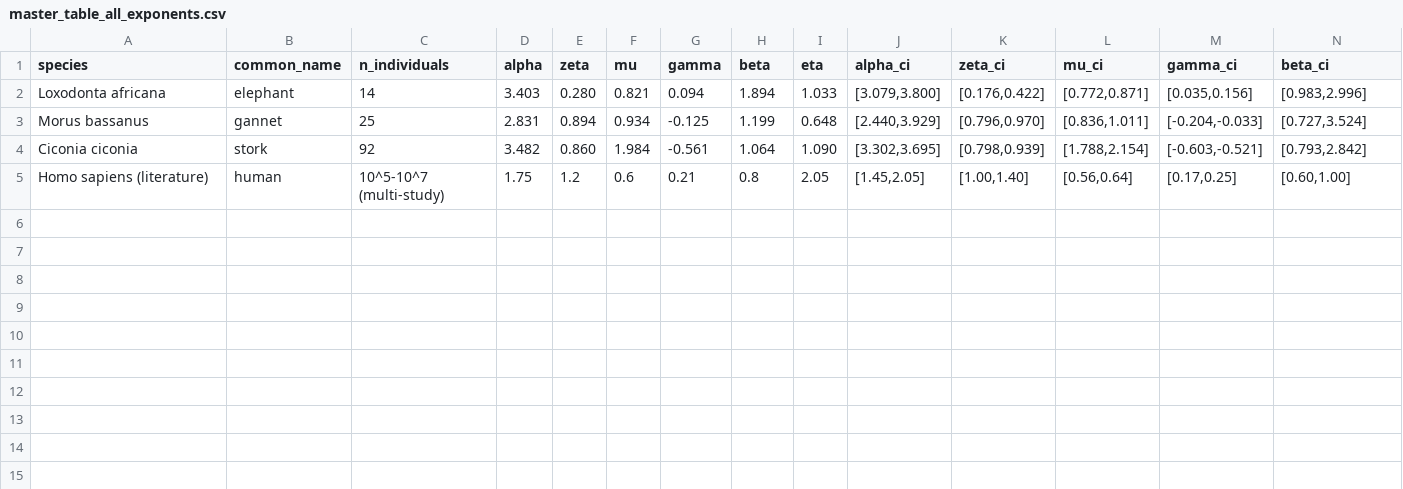
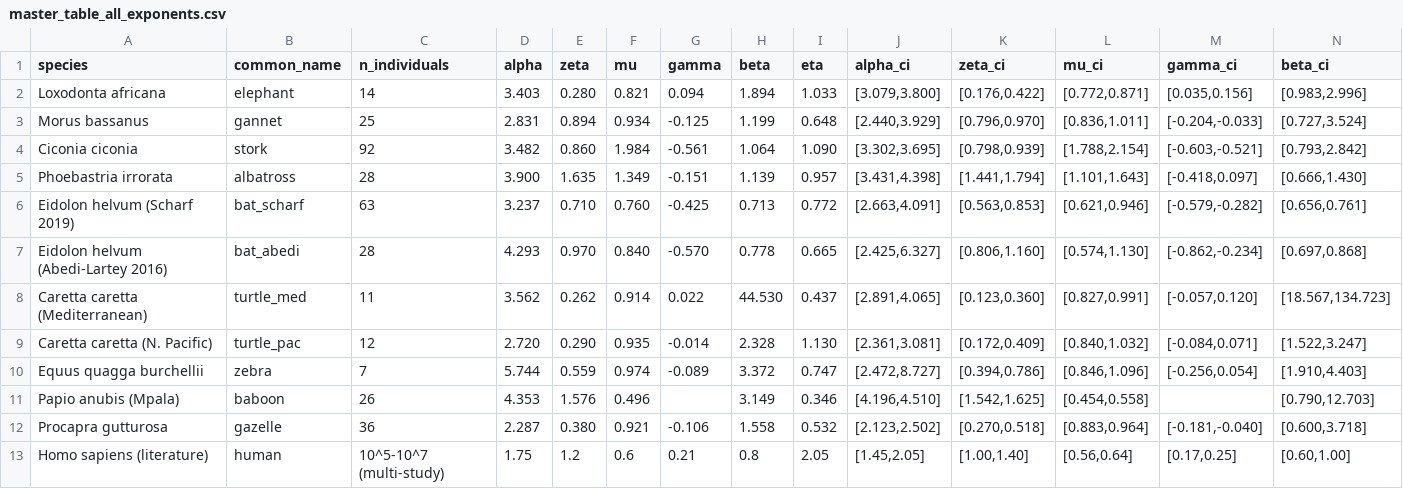
Before and after one commit to david888azv/universal-mobility-gradient, a CSV file: data/cross_species/master_table_all_exponents.csv, drawn as a sheet; only a part is shown; rows hold the shown columns only; the diff names each change by its address in the sheet, - before the commit and + after, or states it on an @@ line.

```diff
--- a/data/cross_species/master_table_all_exponents.csv
+++ b/data/cross_species/master_table_all_exponents.csv
+row 5: Phoebastria irrorata | albatross | 28 | 3.900 | 1.635 | 1.349 | -0.151 | 1.139 | 0.957 | [3.431,4.398] | [1.441,1.794] | [1.101,1.643] | [-0.418,0.097] | [0.666,1.430]
+row 6: Eidolon helvum (Scharf 2019) | bat_scharf | 63 | 3.237 | 0.710 | 0.760 | -0.425 | 0.713 | 0.772 | [2.663,4.091] | [0.563,0.853] | [0.621,0.946] | [-0.579,-0.282] | [0.656,0.761]
+row 7: Eidolon helvum (Abedi-Lartey 2016) | bat_abedi | 28 | 4.293 | 0.970 | 0.840 | -0.570 | 0.778 | 0.665 | [2.425,6.327] | [0.806,1.160] | [0.574,1.130] | [-0.862,-0.234] | [0.697,0.868]
+row 8: Caretta caretta (Mediterranean) | turtle_med | 11 | 3.562 | 0.262 | 0.914 | 0.022 | 44.530 | 0.437 | [2.891,4.065] | [0.123,0.360] | [0.827,0.991] | [-0.057,0.120] | [18.567,134.723]
+row 9: Caretta caretta (N. Pacific) | turtle_pac | 12 | 2.720 | 0.290 | 0.935 | -0.014 | 2.328 | 1.130 | [2.361,3.081] | [0.172,0.409] | [0.840,1.032] | [-0.084,0.071] | [1.522,3.247]
+row 10: Equus quagga burchellii | zebra | 7 | 5.744 | 0.559 | 0.974 | -0.089 | 3.372 | 0.747 | [2.472,8.727] | [0.394,0.786] | [0.846,1.096] | [-0.256,0.054] | [1.910,4.403]
+row 11: Papio anubis (Mpala) | baboon | 26 | 4.353 | 1.576 | 0.496 |  | 3.149 | 0.346 | [4.196,4.510] | [1.542,1.625] | [0.454,0.558] |  | [0.790,12.703]
+row 12: Procapra gutturosa | gazelle | 36 | 2.287 | 0.380 | 0.921 | -0.106 | 1.558 | 0.532 | [2.123,2.502] | [0.270,0.518] | [0.883,0.964] | [-0.181,-0.040] | [0.600,3.718]
```
Also changed, not shown: data/elephant/fig1_step_length_elephant.csv, data/gannet/fig1_step_length_gannet.csv, 44 other files.
